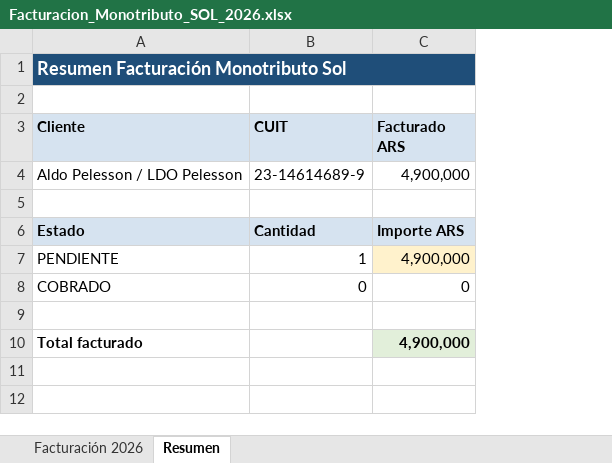
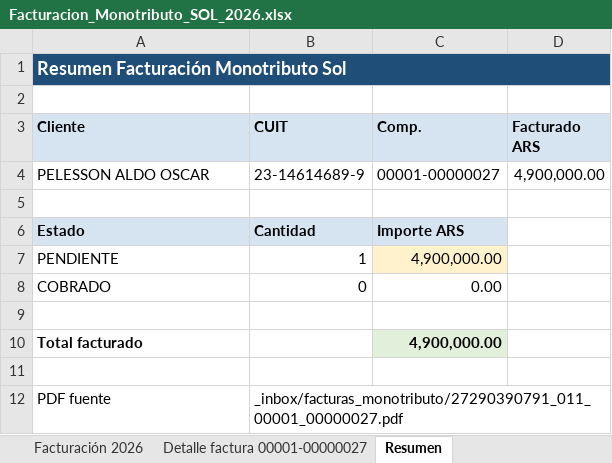
Before and after one commit to solzito148/budget, an Excel workbook: SOL/Facturacion_Monotributo_SOL_2026.xlsx, sheet Resumen, drawn as a sheet; values as stored, in another font and other column widths than the file's, no borders; removed rows and columns are numbered as before the commit, all else as after; the diff names each change by its address in the sheet, - before the commit and + after, or states it on an @@ line.

```diff
--- a/SOL/Facturacion_Monotributo_SOL_2026.xlsx (sheet Resumen)
+++ b/SOL/Facturacion_Monotributo_SOL_2026.xlsx (sheet Resumen)
+sheet tab: Detalle factura 00001-00000027
+column C (Comp.), rows 6-10: Importe ARS | 4,900,000.00 | 0.00 |  | 4,900,000.00
-row 4: Aldo Pelesson / LDO Pelesson | 23-14614689-9 | 4,900,000
+row 4: PELESSON ALDO OSCAR | 23-14614689-9 | 00001-00000027 | 4,900,000.00
-D6 (Facturado ARS): Importe ARS
+D6 (Facturado ARS): (empty)
-D6 fill: #D6E3F0
+D6 fill: none
-D7 (Facturado ARS): 4,900,000
+D7 (Facturado ARS): (empty)
-D7 fill: #FFF2CC
+D7 fill: none
-D8 (Facturado ARS): 0
+D8 (Facturado ARS): (empty)
-D10 (Facturado ARS): 4,900,000
+D10 (Facturado ARS): (empty)
-D10 fill: #E2EFDA
+D10 fill: none
+row 11: (empty)
+row 12: PDF fuente | _inbox/facturas_monotributo/27290390791_011_00001_00000027.pdf
```
Also changed, not shown: sheet Facturación 2026, CIUDAD/_inbox/Consolidacion_Reserva_UDESA.xlsx, 4 other files.
